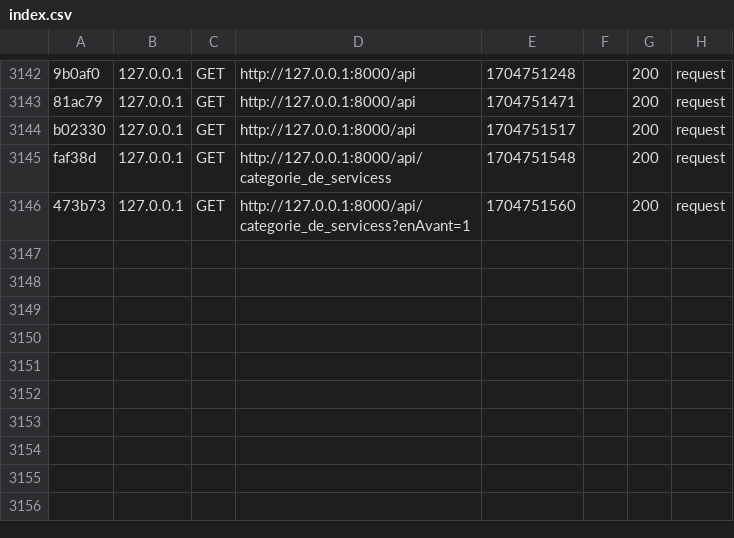
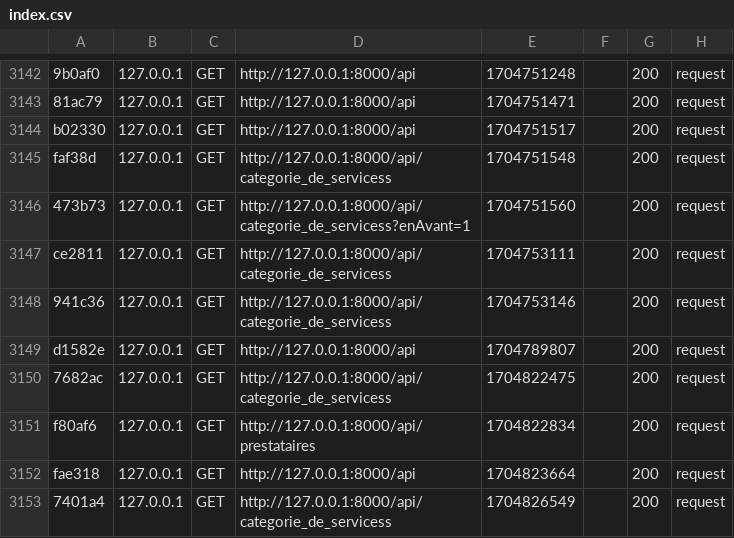
Before and after one commit to RRINKIN/Reseau_Bien_Etre, a CSV file: Reseau_Bien_Etre/var/cache/dev/profiler/index.csv, drawn as a sheet; only a part is shown, gaps mark what is left out; the diff names each change by its address in the sheet, - before the commit and + after, or states it on an @@ line.

```diff
--- a/Reseau_Bien_Etre/var/cache/dev/profiler/index.csv
+++ b/Reseau_Bien_Etre/var/cache/dev/profiler/index.csv
+row 3147: ce2811 | 127.0.0.1 | GET | http://127.0.0.1:8000/api/categorie_de_servicess | 1704753111 |  | 200 | request
+row 3148: 941c36 | 127.0.0.1 | GET | http://127.0.0.1:8000/api/categorie_de_servicess | 1704753146 |  | 200 | request
+row 3149: d1582e | 127.0.0.1 | GET | http://127.0.0.1:8000/api | 1704789807 |  | 200 | request
+row 3150: 7682ac | 127.0.0.1 | GET | http://127.0.0.1:8000/api/categorie_de_servicess | 1704822475 |  | 200 | request
+row 3151: f80af6 | 127.0.0.1 | GET | http://127.0.0.1:8000/api/prestataires | 1704822834 |  | 200 | request
+row 3152: fae318 | 127.0.0.1 | GET | http://127.0.0.1:8000/api | 1704823664 |  | 200 | request
+row 3153: 7401a4 | 127.0.0.1 | GET | http://127.0.0.1:8000/api/categorie_de_servicess | 1704826549 |  | 200 | request
```
Also changed, not shown: 1 other file.
